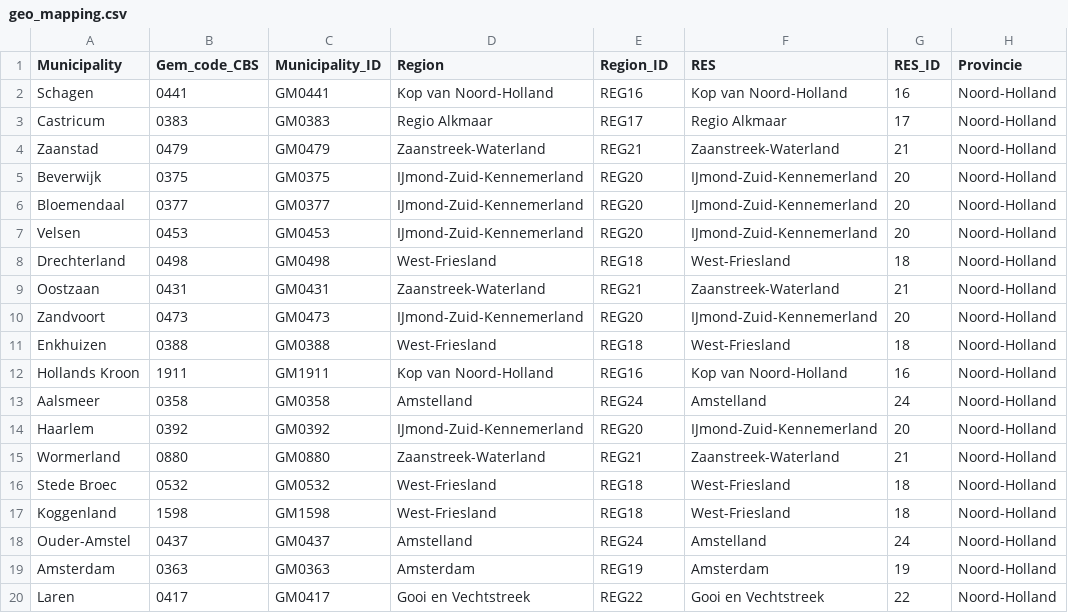
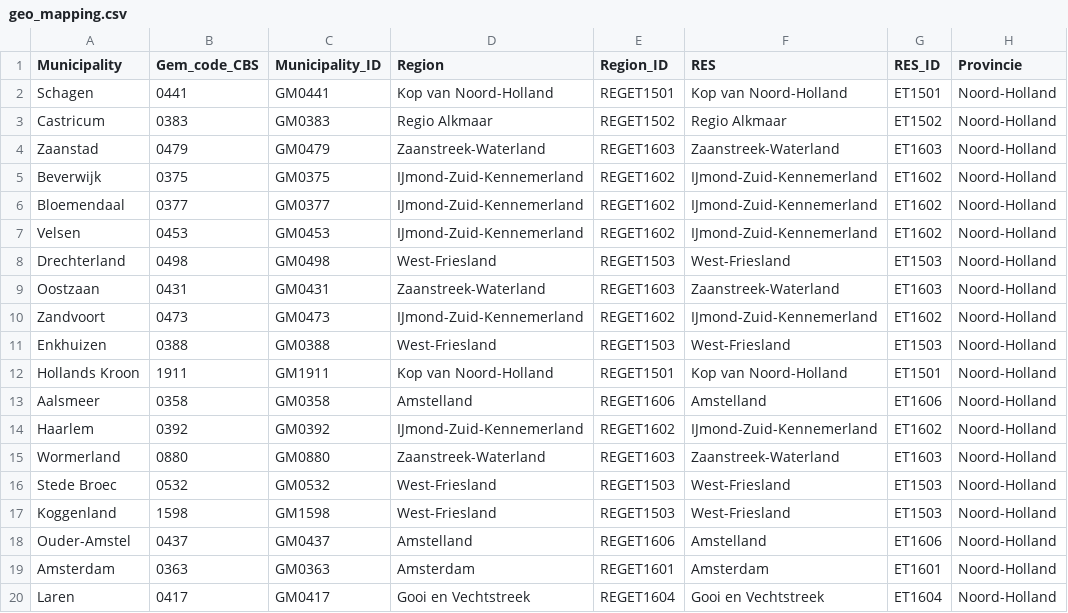
Before and after one commit to witteveenbos/TIP, a CSV file: pipelines/data/geo_mapping.csv, drawn as a sheet; only a part is shown; the diff covers the shown part only; the diff names each change by its address in the sheet, - before the commit and + after, or states it on an @@ line.

```diff
--- a/pipelines/data/geo_mapping.csv
+++ b/pipelines/data/geo_mapping.csv
-E2 (Region_ID): REG16
+E2 (Region_ID): REGET1501
-G2 (RES_ID): 16
+G2 (RES_ID): ET1501
-E3 (Region_ID): REG17
+E3 (Region_ID): REGET1502
-G3 (RES_ID): 17
+G3 (RES_ID): ET1502
-E4 (Region_ID): REG21
+E4 (Region_ID): REGET1603
-G4 (RES_ID): 21
+G4 (RES_ID): ET1603
-E5:E7 (Region_ID): REG20
+E5:E7 (Region_ID): REGET1602
-G5:G7 (RES_ID): 20
+G5:G7 (RES_ID): ET1602
-E8 (Region_ID): REG18
+E8 (Region_ID): REGET1503
-G8 (RES_ID): 18
+G8 (RES_ID): ET1503
-E9 (Region_ID): REG21
+E9 (Region_ID): REGET1603
-G9 (RES_ID): 21
+G9 (RES_ID): ET1603
-E10 (Region_ID): REG20
+E10 (Region_ID): REGET1602
-G10 (RES_ID): 20
+G10 (RES_ID): ET1602
-E11 (Region_ID): REG18
+E11 (Region_ID): REGET1503
-G11 (RES_ID): 18
+G11 (RES_ID): ET1503
-E12 (Region_ID): REG16
+E12 (Region_ID): REGET1501
-G12 (RES_ID): 16
+G12 (RES_ID): ET1501
-E13 (Region_ID): REG24
+E13 (Region_ID): REGET1606
-G13 (RES_ID): 24
+G13 (RES_ID): ET1606
-E14 (Region_ID): REG20
+E14 (Region_ID): REGET1602
-G14 (RES_ID): 20
+G14 (RES_ID): ET1602
-E15 (Region_ID): REG21
+E15 (Region_ID): REGET1603
-G15 (RES_ID): 21
+G15 (RES_ID): ET1603
-E16:E17 (Region_ID): REG18
+E16:E17 (Region_ID): REGET1503
-G16:G17 (RES_ID): 18
+G16:G17 (RES_ID): ET1503
-E18 (Region_ID): REG24
+E18 (Region_ID): REGET1606
-G18 (RES_ID): 24
+G18 (RES_ID): ET1606
-E19 (Region_ID): REG19
+E19 (Region_ID): REGET1601
-G19 (RES_ID): 19
+G19 (RES_ID): ET1601
-E20 (Region_ID): REG22
+E20 (Region_ID): REGET1604
-G20 (RES_ID): 22
+G20 (RES_ID): ET1604
```
Also changed, not shown: 50 edited cells elsewhere in this file, pipelines/data/geo_hierarchy.csv, 9 other files.
